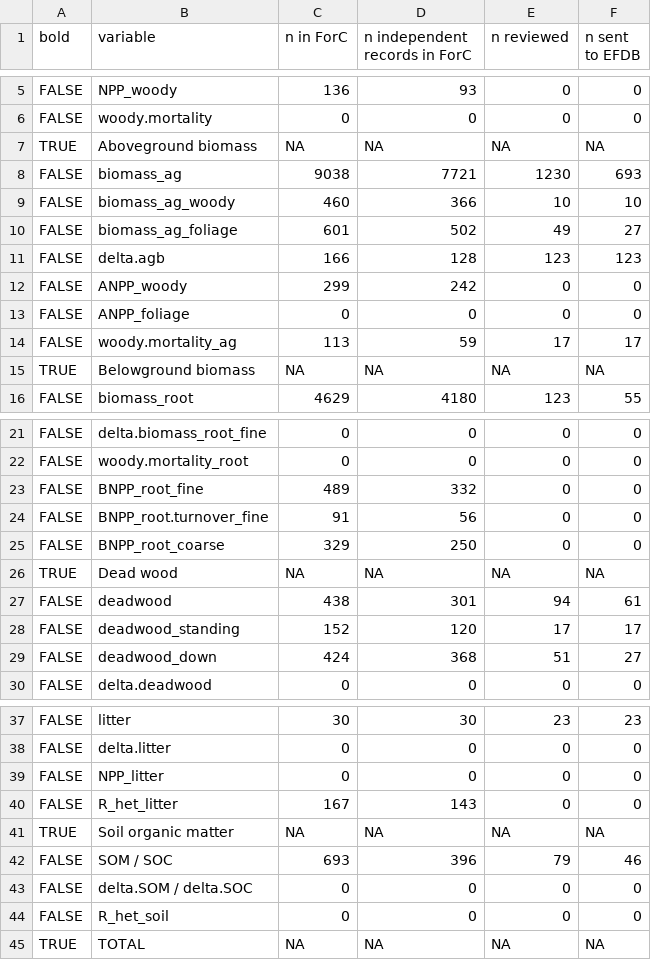
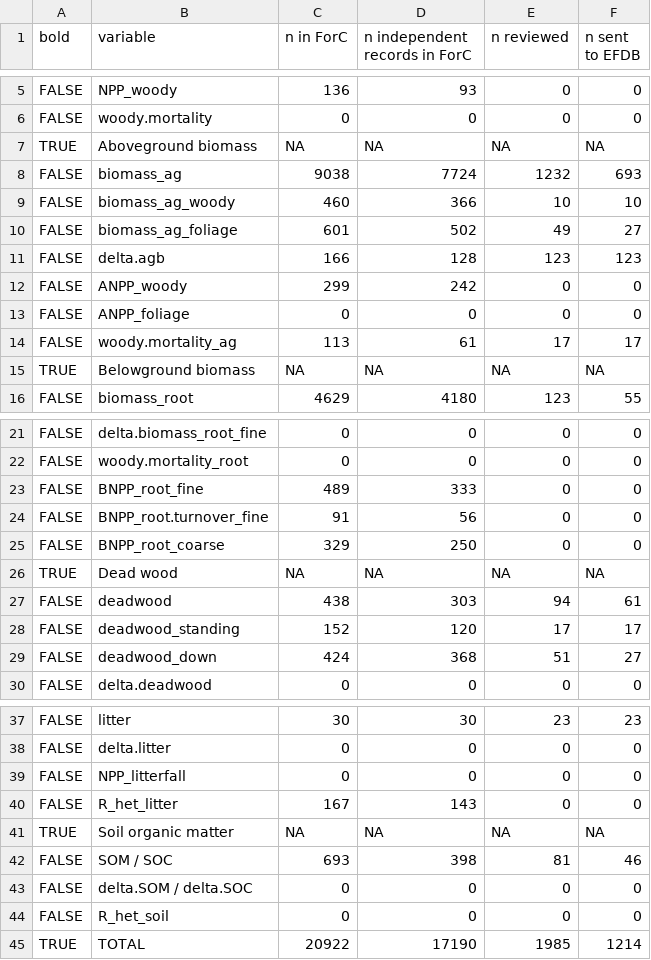
Before and after one commit to forc-db/IPCC-EFDB-integration, a CSV file: doc/manuscript/figures_tables/C_variables.csv, drawn as a sheet; only a part is shown, gaps mark what is left out; the diff names each change by its address in the sheet, - before the commit and + after, or states it on an @@ line.

Commit message:
Fill in last row (TOTAL) #35
@teixeirak, this is overwriting the changes you made yesterday. Not sure what it was. Maybe you changed litterfall? If yes, that needs to be done in this file: https://github.com/forc-db/IPCC-EFDB-integration/blob/main/doc/manuscript/figures_tables/C_variables_order_template.csv (the file I pull to create C_variables.csv, which should be automatically generated only, especially if we remove tows with zeroes, reorder variables etc...)

```diff
--- a/doc/manuscript/figures_tables/C_variables.csv
+++ b/doc/manuscript/figures_tables/C_variables.csv
-D8 (n independent records in ForC): 7721
+D8 (n independent records in ForC): 7724
-E8 (n reviewed): 1230
+E8 (n reviewed): 1232
-D14 (n independent records in ForC): 59
+D14 (n independent records in ForC): 61
-D23 (n independent records in ForC): 332
+D23 (n independent records in ForC): 333
-D27 (n independent records in ForC): 301
+D27 (n independent records in ForC): 303
-B39 (variable): NPP_litter
+B39 (variable): NPP_litterfall
-D42 (n independent records in ForC): 396
+D42 (n independent records in ForC): 398
-E42 (n reviewed): 79
+E42 (n reviewed): 81
-C45 (n in ForC): NA
+C45 (n in ForC): 20922
-D45 (n independent records in ForC): NA
+D45 (n independent records in ForC): 17190
-E45 (n reviewed): NA
+E45 (n reviewed): 1985
-F45 (n sent to EFDB): NA
+F45 (n sent to EFDB): 1214
```
